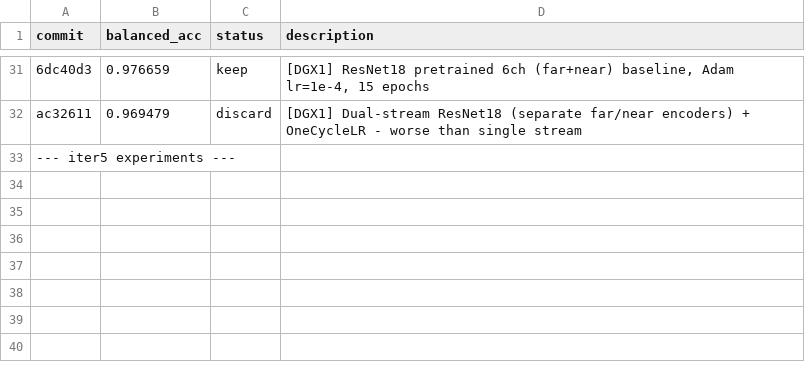
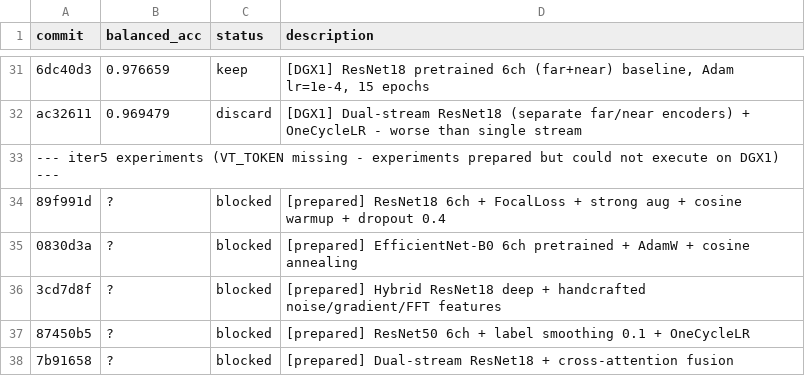
Before and after one commit to advancegroup-ai/public-cursor, a TSV file: auto-research/results.tsv, drawn as a sheet; only a part is shown, gaps mark what is left out; the diff names each change by its address in the sheet, - before the commit and + after, or states it on an @@ line.

```diff
--- a/auto-research/results.tsv
+++ b/auto-research/results.tsv
-A33 (commit): …iter5 experiments ---
+A33 (commit): …iter5 experiments (VT_TOKEN missing - experiments prepared but could not execute on DGX1) ---
+row 34: 89f991d | ? | blocked | [prepared] ResNet18 6ch + FocalLoss + strong aug + cosine warmup + dropout 0.4
+row 35: 0830d3a | ? | blocked | [prepared] EfficientNet-B0 6ch pretrained + AdamW + cosine annealing
+row 36: 3cd7d8f | ? | blocked | [prepared] Hybrid ResNet18 deep + handcrafted noise/gradient/FFT features
+row 37: 87450b5 | ? | blocked | [prepared] ResNet50 6ch + label smoothing 0.1 + OneCycleLR
+row 38: 7b91658 | ? | blocked | [prepared] Dual-stream ResNet18 + cross-attention fusion
```
